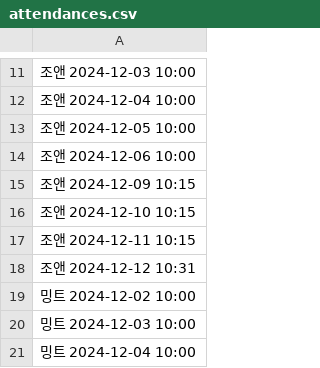
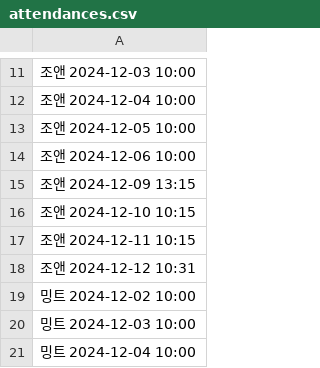
Before and after one commit to woowacourse/java-attendance, a CSV file: src/main/java/attendances.csv, drawn as a sheet; only a part is shown, gaps mark what is left out.

```diff
--- a/src/main/java/attendances.csv
+++ b/src/main/java/attendances.csv
@@ -14,3 +14,3 @@
 조앤 2024-12-06 10:00
-조앤 2024-12-09 10:15
+조앤 2024-12-09 13:15
 조앤 2024-12-10 10:15
```
Also changed, not shown: 9 other files.
